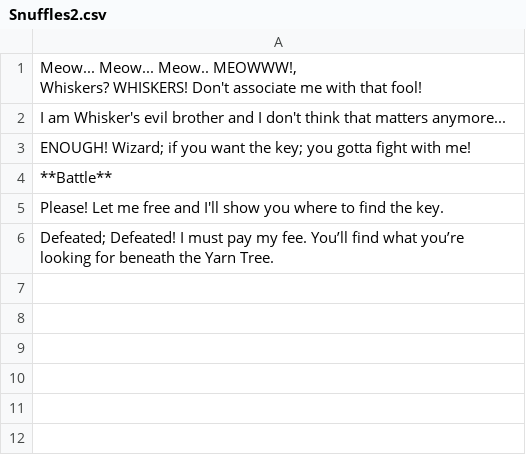
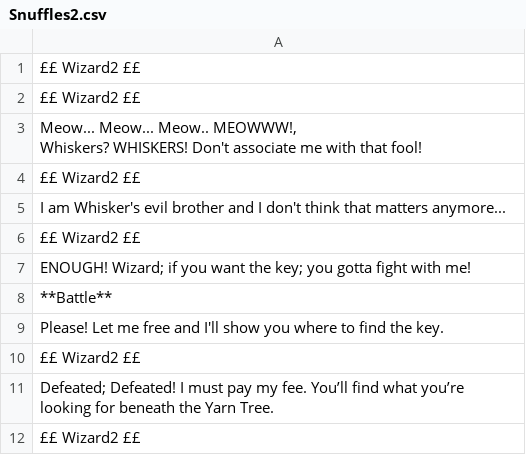
Before and after one commit to louis-todd/theWizardOfFlorin, a CSV file: resources/Dialogue/Snuffles/Snuffles2.csv, drawn as a sheet; the diff names each change by its address in the sheet, - before the commit and + after, or states it on an @@ line.

```diff
--- a/resources/Dialogue/Snuffles/Snuffles2.csv
+++ b/resources/Dialogue/Snuffles/Snuffles2.csv
+row 1: ££ Wizard2 ££
+row 2: ££ Wizard2 ££
+row 4: ££ Wizard2 ££
+row 6: ££ Wizard2 ££
+row 10: ££ Wizard2 ££
+row 12: ££ Wizard2 ££
```
Also changed, not shown: resources/Dialogue/CrazyJoe/CrazyJoe1.csv, resources/Dialogue/Gluttony/Gluttony7.csv, 12 other files.
